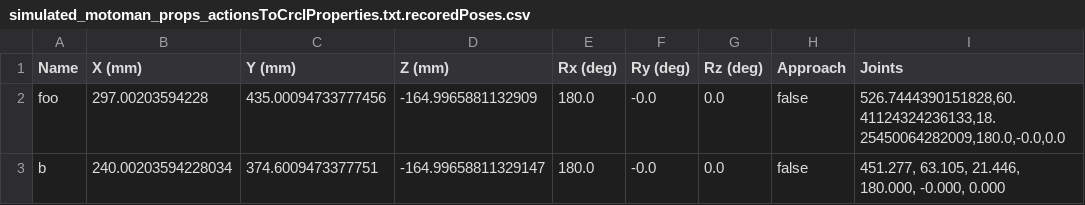
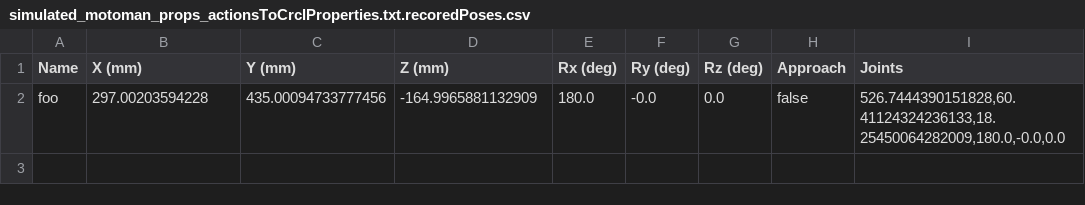
Before and after one commit to wshackle/aprs-framework, a CSV file: example_settings/multiple_simulated_systems_settings/simulated_motoman/simulated_motoman_props_actionsToCrclProperties.txt.recoredPoses.csv, drawn as a sheet; the diff names each change by its address in the sheet, - before the commit and + after, or states it on an @@ line.

Commit message:
added RecordedPoses table

```diff
--- a/example_settings/multiple_simulated_systems_settings/simulated_motoman/simulated_motoman_props_actionsToCrclProperties.txt.recoredPoses.csv
+++ b/example_settings/multiple_simulated_systems_settings/simulated_motoman/simulated_motoman_props_actionsToCrclProperties.txt.recoredPoses.csv
-row 3: b | 240.00203594228034 | 374.6009473377751 | -164.99658811329147 | 180.0 | -0.0 | 0.0 | false | 451.277, 63.105, 21.446, 180.000, -0.000, 0.000
```
Also changed, not shown: 5 other files.
